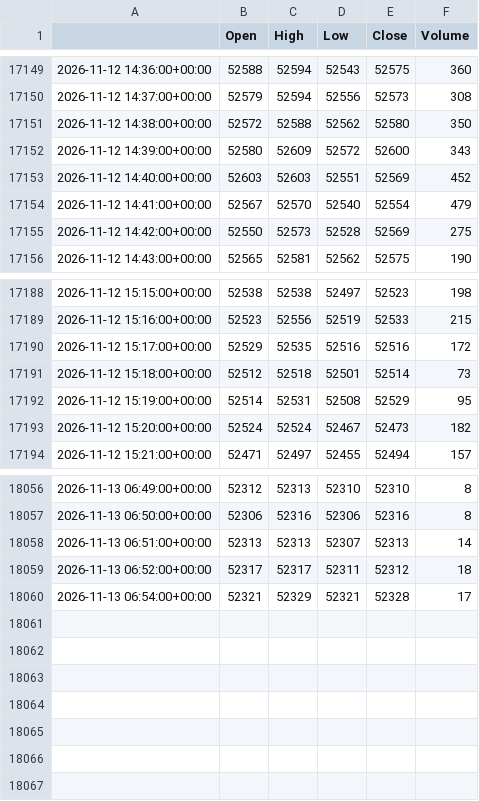
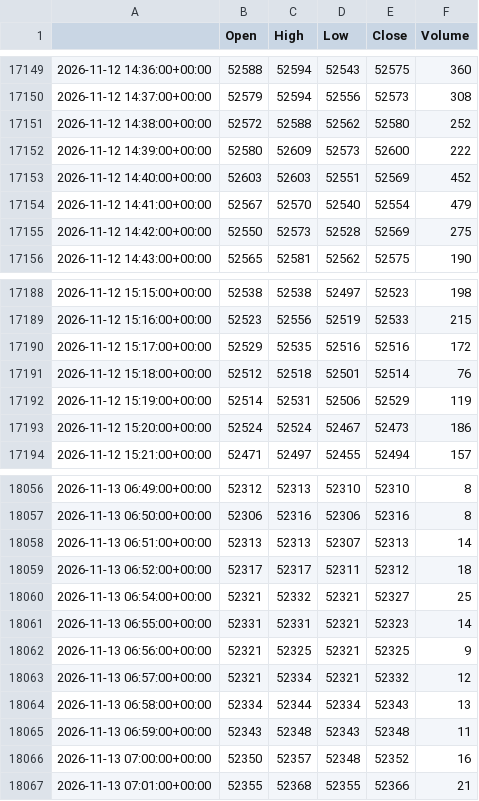
Before and after one commit to loljack01/AutoTrader, a CSV file: data/cache/YM1_1m.csv, drawn as a sheet; only a part is shown, gaps mark what is left out; the diff covers the shown part only.

```diff
--- a/data/cache/YM1_1m.csv
+++ b/data/cache/YM1_1m.csv
@@ -17150,4 +17150,4 @@
 2026-11-12 14:37:00+00:00,52579,52594,52556,52573,308
-2026-11-12 14:38:00+00:00,52572,52588,52562,52580,350
-2026-11-12 14:39:00+00:00,52580,52609,52572,52600,343
+2026-11-12 14:38:00+00:00,52572,52588,52562,52580,252
+2026-11-12 14:39:00+00:00,52580,52609,52573,52600,222
 2026-11-12 14:40:00+00:00,52603,52603,52551,52569,452
@@ -17190,5 +17190,5 @@
 2026-11-12 15:17:00+00:00,52529,52535,52516,52516,172
-2026-11-12 15:18:00+00:00,52512,52518,52501,52514,73
-2026-11-12 15:19:00+00:00,52514,52531,52508,52529,95
-2026-11-12 15:20:00+00:00,52524,52524,52467,52473,182
+2026-11-12 15:18:00+00:00,52512,52518,52501,52514,76
+2026-11-12 15:19:00+00:00,52514,52531,52506,52529,119
+2026-11-12 15:20:00+00:00,52524,52524,52467,52473,186
 2026-11-12 15:21:00+00:00,52471,52497,52455,52494,157
@@ -18059,2 +18059,9 @@
 2026-11-13 06:52:00+00:00,52317,52317,52311,52312,18
-2026-11-13 06:54:00+00:00,52321,52329,52321,52328,17
+2026-11-13 06:54:00+00:00,52321,52332,52321,52327,25
+2026-11-13 06:55:00+00:00,52331,52331,52321,52323,14
+2026-11-13 06:56:00+00:00,52321,52325,52321,52325,9
+2026-11-13 06:57:00+00:00,52321,52334,52321,52332,12
+2026-11-13 06:58:00+00:00,52334,52344,52334,52343,13
+2026-11-13 06:59:00+00:00,52343,52348,52343,52348,11
+2026-11-13 07:00:00+00:00,52350,52357,52348,52352,16
+2026-11-13 07:01:00+00:00,52355,52368,52355,52366,21
```
Also changed, not shown: 21 edited cells elsewhere in this file, data/cache/FDAX1_1m.csv, data/cache/FESX1_1m.csv, 6 other files.
